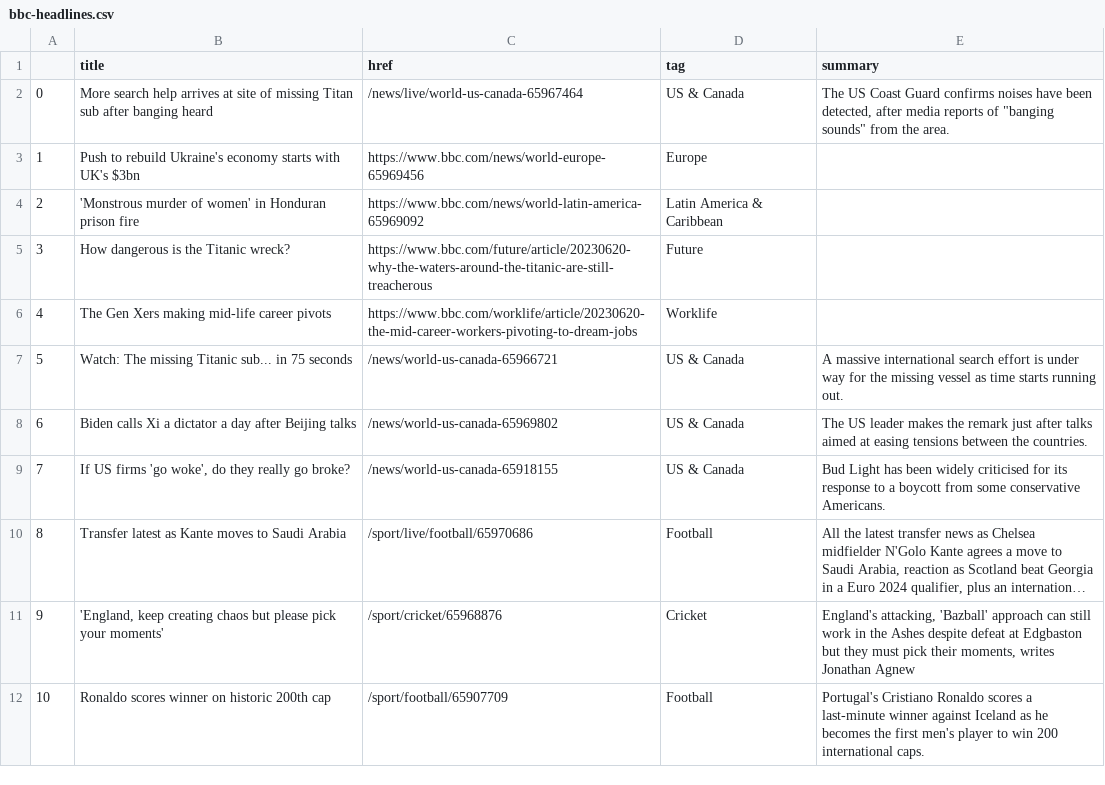
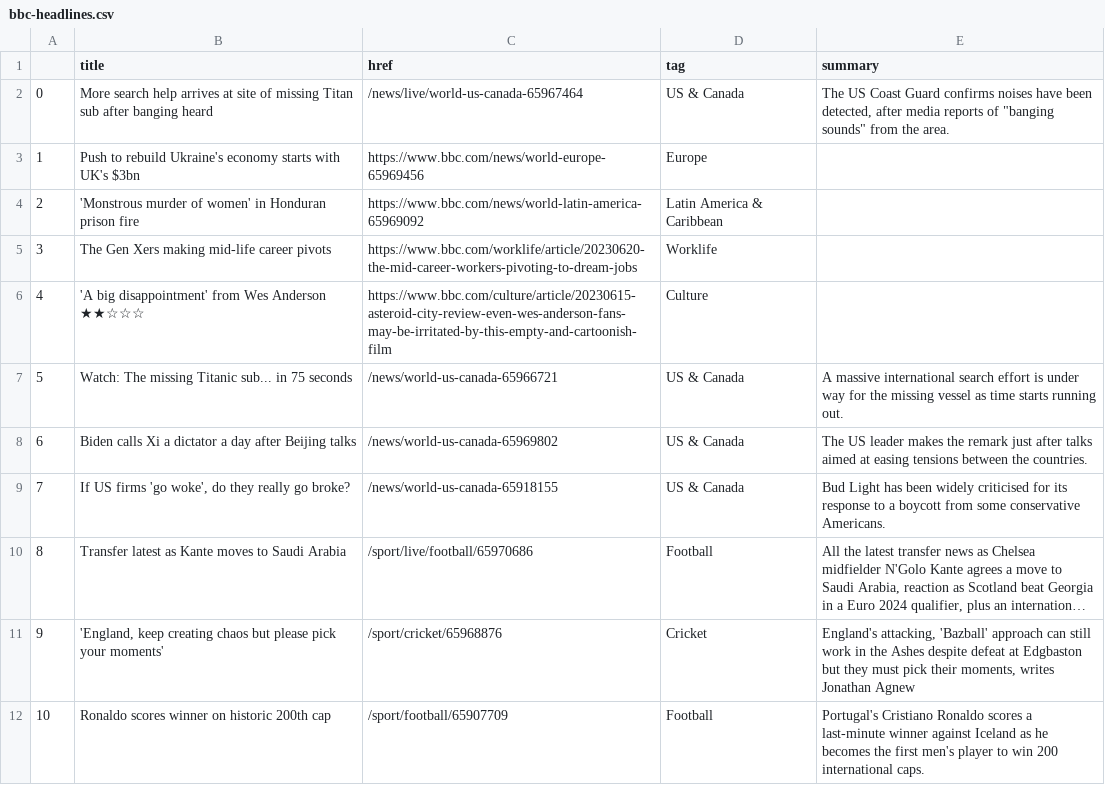
Before and after one commit to marypasciak/automatic-scraper, a CSV file: bbc-headlines.csv, drawn as a sheet; only a part is shown; long unchanged cells end in …; removed rows and columns are numbered as before the commit, all else as after; the diff covers the shown part only; the diff names each change by its address in the sheet, - before the commit and + after, or states it on an @@ line.

```diff
--- a/bbc-headlines.csv
+++ b/bbc-headlines.csv
-row 5: 3 | How dangerous is the Titanic wreck? | https://www.bbc.com/future/article/20230620-why-the-waters-around-the-titanic-are-still-treacherous | Future
@@ column A renumbered from row 5 down @@
+row 6: 4 | 'A big disappointment' from Wes Anderson ★★☆☆☆ | https://www.bbc.com/culture/article/20230615-asteroid-city-review-even-wes-anderson-fans-may-be-irritated-by-this-empty-and-cartoonish-film | Culture
```
Also changed, not shown: 7 added rows, 4 removed rows, 4 moved rows and 3 edited cells elsewhere in this file.
